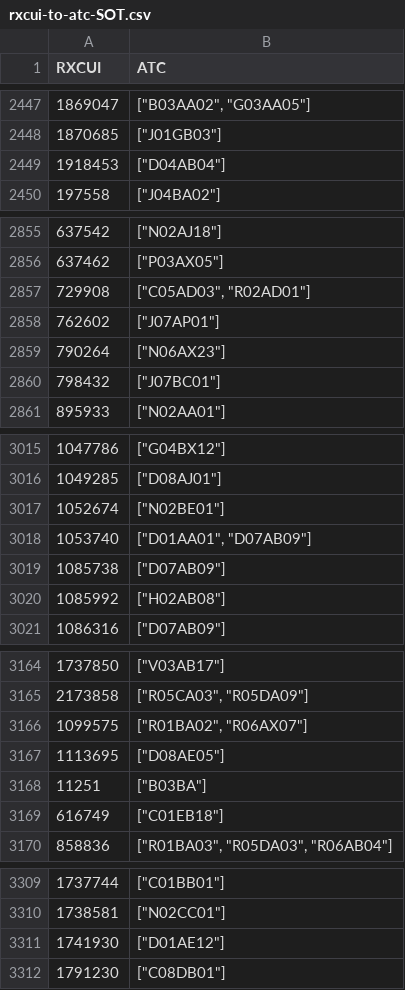
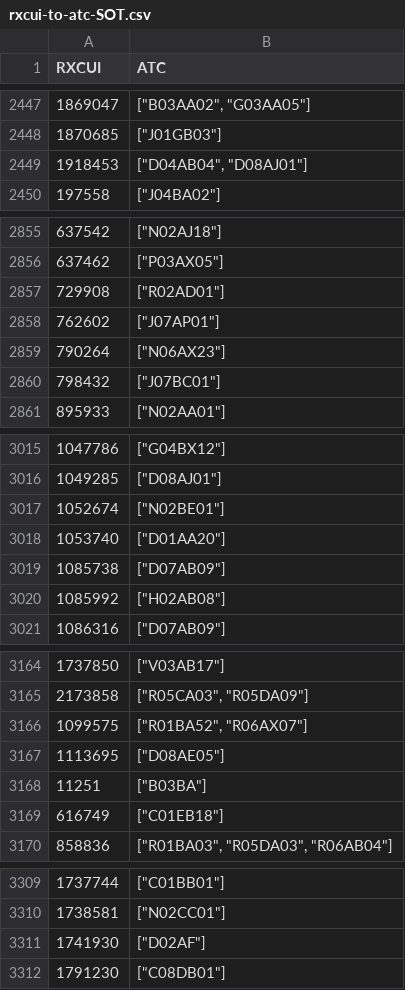
Before and after one commit to ngreifner/medications-mapping-website, a CSV file: reports/sot/rxcui-to-atc-SOT.csv, drawn as a sheet; only a part is shown, gaps mark what is left out; the diff covers the shown part only.

```diff
--- a/reports/sot/rxcui-to-atc-SOT.csv
+++ b/reports/sot/rxcui-to-atc-SOT.csv
@@ -2448,3 +2448,3 @@ RXCUI,ATC
 1870685,"[""J01GB03""]"
-1918453,"[""D04AB04""]"
+1918453,"[""D04AB04"", ""D08AJ01""]"
 197558,"[""J04BA02""]"
@@ -2856,3 +2856,3 @@ RXCUI,ATC
 637462,"[""P03AX05""]"
-729908,"[""C05AD03"", ""R02AD01""]"
+729908,"[""R02AD01""]"
 762602,"[""J07AP01""]"
@@ -3017,3 +3017,3 @@ RXCUI,ATC
 1052674,"[""N02BE01""]"
-1053740,"[""D01AA01"", ""D07AB09""]"
+1053740,"[""D01AA20""]"
 1085738,"[""D07AB09""]"
@@ -3165,3 +3165,3 @@ RXCUI,ATC
 2173858,"[""R05CA03"", ""R05DA09""]"
-1099575,"[""R01BA02"", ""R06AX07""]"
+1099575,"[""R01BA52"", ""R06AX07""]"
 1113695,"[""D08AE05""]"
@@ -3310,3 +3310,3 @@ RXCUI,ATC
 1738581,"[""N02CC01""]"
-1741930,"[""D01AE12""]"
+1741930,"[""D02AF""]"
 1791230,"[""C08DB01""]"
```
Also changed, not shown: 71 edited cells elsewhere in this file, reports/sot/rxcui-to-atc-SOT.tsv.
